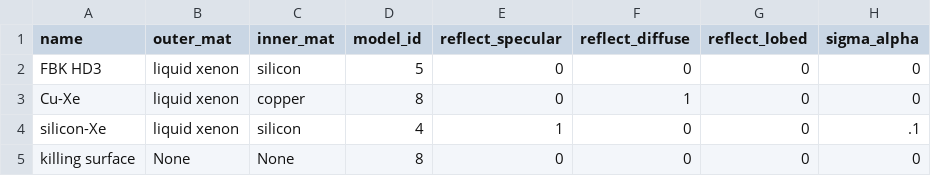
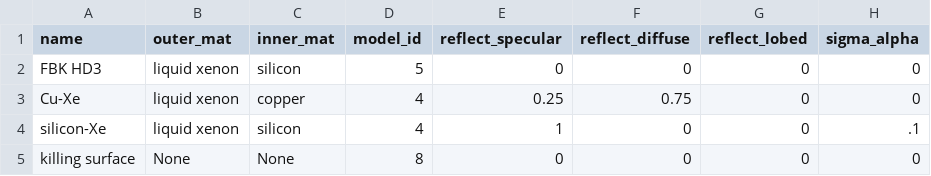
Before and after one commit to Pocar-Lab/Chroma-Scripts, a CSV file: data_files/data/8Silicon35_87/surface_props_8Silicon35_87.csv, drawn as a sheet.

```diff
--- a/data_files/data/8Silicon35_87/surface_props_8Silicon35_87.csv
+++ b/data_files/data/8Silicon35_87/surface_props_8Silicon35_87.csv
@@ -2,3 +2,3 @@ name,outer_mat,inner_mat,model_id,reflect_specular,reflect_diffuse,reflect_lobed
 FBK HD3,liquid xenon,silicon,5,0,0,0,0
-Cu-Xe,liquid xenon,copper,8,0,1,0,0
+Cu-Xe,liquid xenon,copper,4,0.25,0.75,0,0
 silicon-Xe,liquid xenon,silicon,4,1,0,0,.1
```
Also changed, not shown: 48 other files.
